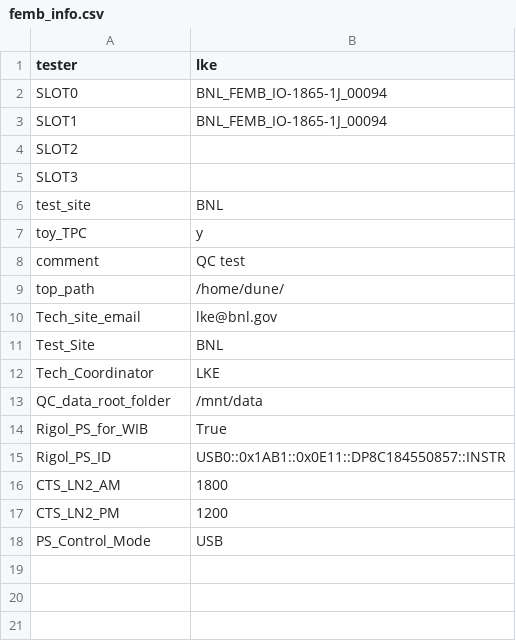
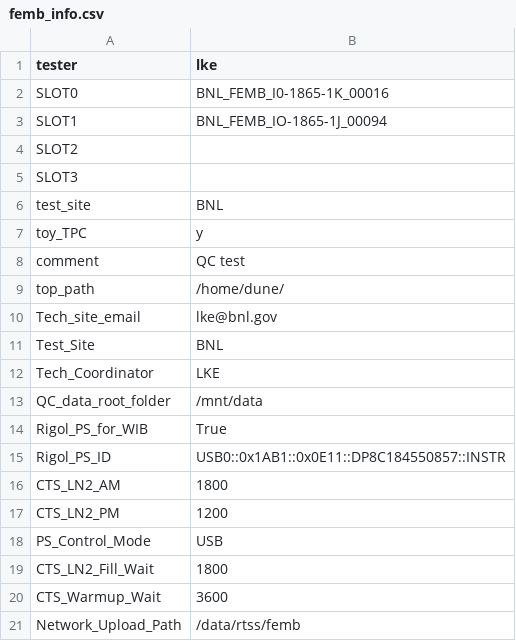
Before and after one commit to sgaobnl/BNL_CE_WIB_SW_QC, a CSV file: femb_info.csv, drawn as a sheet.

```diff
--- a/femb_info.csv
+++ b/femb_info.csv
@@ -1,3 +1,3 @@
 tester,lke
-SLOT0,BNL_FEMB_IO-1865-1J_00094
+SLOT0,BNL_FEMB_I0-1865-1K_00016
 SLOT1,BNL_FEMB_IO-1865-1J_00094
@@ -18 +18,4 @@ CTS_LN2_PM,1200
 PS_Control_Mode,USB
+CTS_LN2_Fill_Wait,1800
+CTS_Warmup_Wait,3600
+Network_Upload_Path,/data/rtss/femb
```
Also changed, not shown: femb_info_implement.csv, 10 other files.
